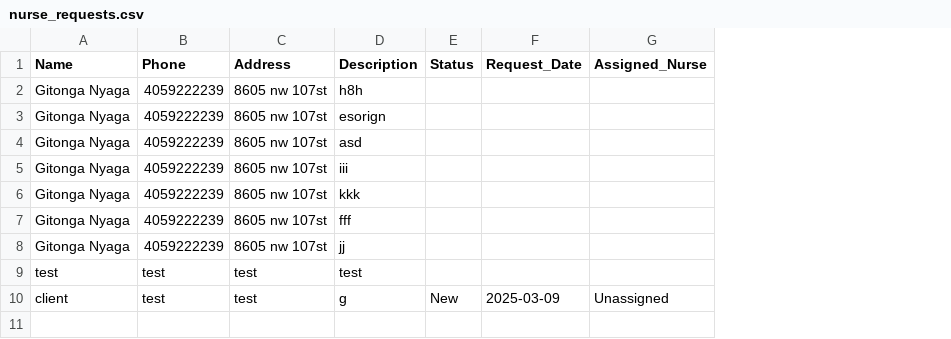
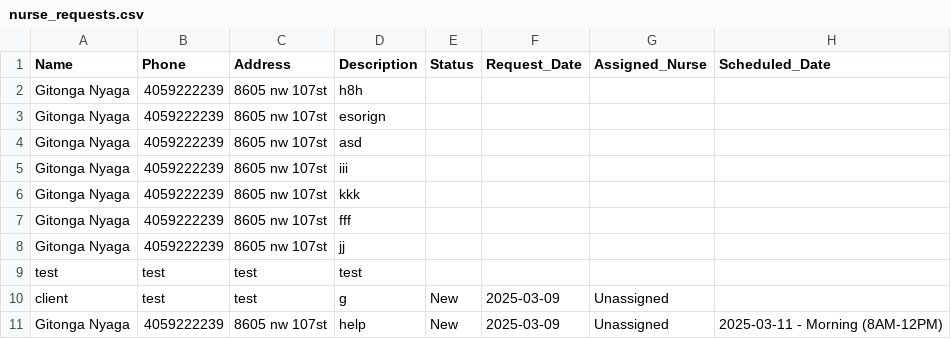
Before and after one commit to Richierichman15/nurse, a CSV file: nurse_requests.csv, drawn as a sheet; the diff names each change by its address in the sheet, - before the commit and + after, or states it on an @@ line.

```diff
--- a/nurse_requests.csv
+++ b/nurse_requests.csv
+column H (Scheduled_Date), empty
+row 11: Gitonga Nyaga | 4059222239 | 8605 nw 107st | help | New | 2025-03-09 | Unassigned | 2025-03-11 - Morning (8AM-12PM)
```
Also changed, not shown: 6 other files.
